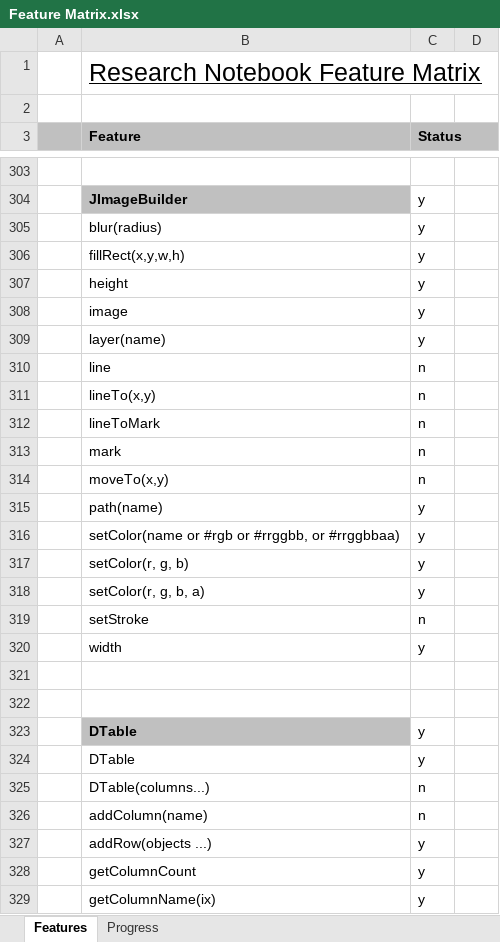
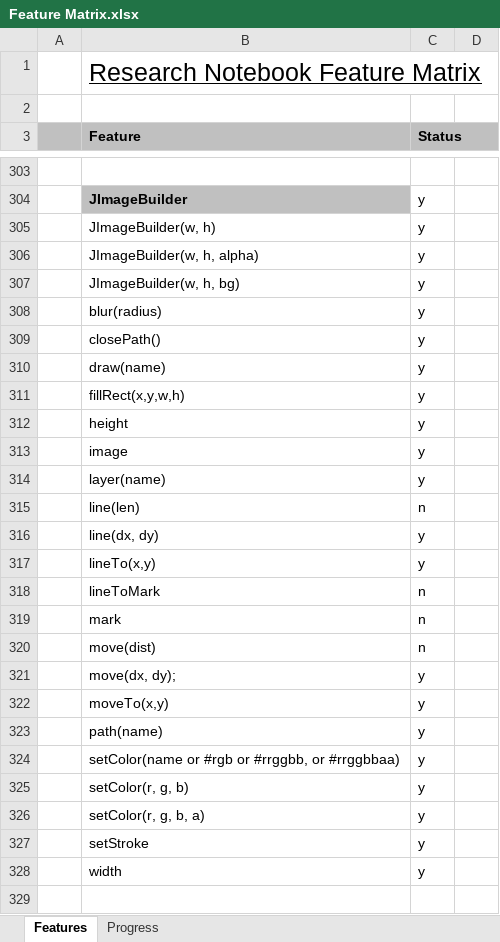
Before and after one commit to andy-goryachev/RNotebook, an Excel workbook: Feature Matrix.xlsx, sheet Features, drawn as a sheet; only a part is shown, gaps mark what is left out; the shorter side is filled out with more unchanged rows; values as stored, in another font and other column widths than the file's, no borders; conditional formats not drawn; removed rows and columns are numbered as before the commit, all else as after; the diff covers the shown part only; the diff names each change by its address in the sheet, - before the commit and + after, or states it on an @@ line.

```diff
--- a/Feature Matrix.xlsx (sheet Features)
+++ b/Feature Matrix.xlsx (sheet Features)
+row 305:  | JImageBuilder(w, h) | y
+row 306:  | JImageBuilder(w, h, alpha) | y
+row 307:  | JImageBuilder(w, h, bg) | y
+row 309:  | closePath() | y
+row 310:  | draw(name) | y
-B315 (Feature): line
+B315 (Feature): line(len)
-row 311:  | lineTo(x,y) | n
+row 316:  | line(dx, dy) | y
+row 317:  | lineTo(x,y) | y
-B320 (Feature): moveTo(x,y)
+B320 (Feature): move(dist)
+row 321:  | move(dx, dy); | y
+row 322:  | moveTo(x,y) | y
-C327 (Status): n
+C327 (Status): y
```
Also changed, not shown: 4 edited cells elsewhere in this sheet, sheet Progress, formulas that keep their value, charts or pictures, 8 other files.
